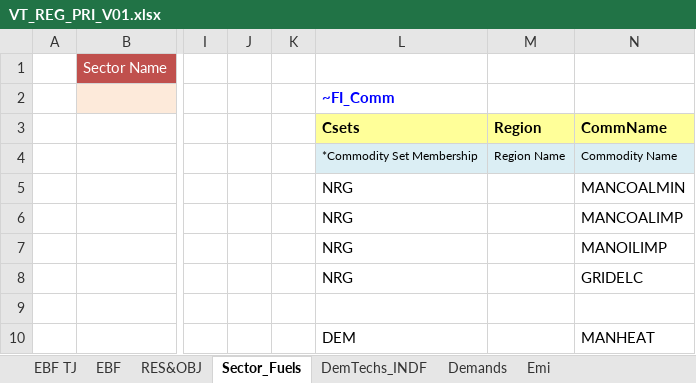
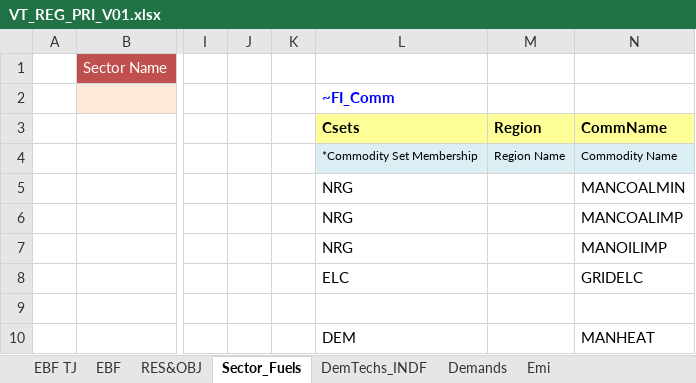
Before and after one commit to Tamenew/INDIND, an Excel workbook: VT_REG_PRI_V01.xlsx, sheet Sector_Fuels, drawn as a sheet; only a part is shown, gaps mark what is left out; values as stored, in another font and other column widths than the file's, no borders; charts and pictures not drawn; the diff names each change by its address in the sheet, - before the commit and + after, or states it on an @@ line.

Commit message:
Update VT_REG_PRI_V01.xlsx
yyy

```diff
--- a/VT_REG_PRI_V01.xlsx (sheet Sector_Fuels)
+++ b/VT_REG_PRI_V01.xlsx (sheet Sector_Fuels)
-L8: NRG
+L8: ELC
```
